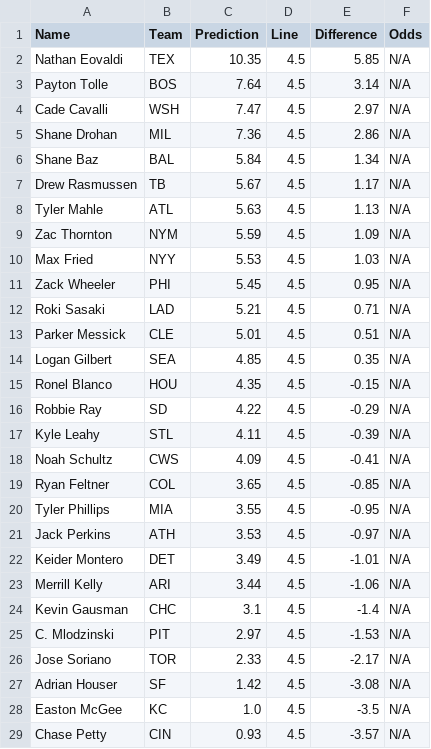
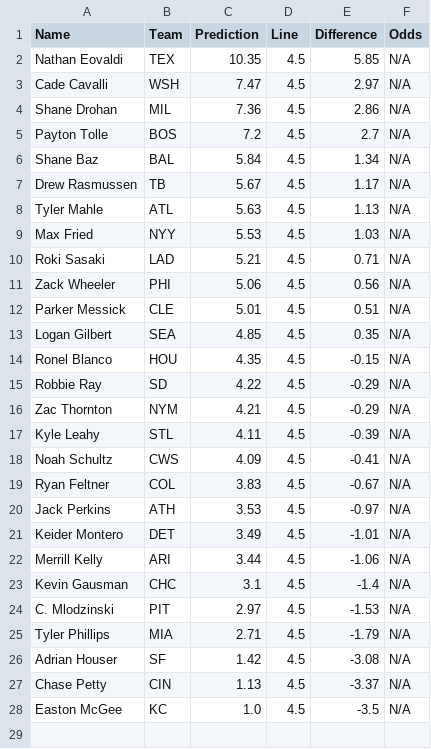
Before and after one commit to bena618/MLB_Models, a CSV file: Outputs/strikeout_preds.csv, drawn as a sheet.

Commit message:
Workflow updating Ks.png and strikeout_preds.csv

```diff
--- a/Outputs/strikeout_preds.csv
+++ b/Outputs/strikeout_preds.csv
@@ -2,5 +2,5 @@ Name,Team,Prediction,Line,Difference,Odds
 Nathan Eovaldi,TEX,10.35,4.5,5.85,N/A
-Payton Tolle,BOS,7.64,4.5,3.14,N/A
 Cade Cavalli,WSH,7.47,4.5,2.97,N/A
 Shane Drohan,MIL,7.36,4.5,2.86,N/A
+Payton Tolle,BOS,7.2,4.5,2.7,N/A
 Shane Baz,BAL,5.84,4.5,1.34,N/A
@@ -8,6 +8,5 @@ Drew Rasmussen,TB,5.67,4.5,1.17,N/A
 Tyler Mahle,ATL,5.63,4.5,1.13,N/A
-Zac Thornton,NYM,5.59,4.5,1.09,N/A
 Max Fried,NYY,5.53,4.5,1.03,N/A
-Zack Wheeler,PHI,5.45,4.5,0.95,N/A
 Roki Sasaki,LAD,5.21,4.5,0.71,N/A
+Zack Wheeler,PHI,5.06,4.5,0.56,N/A
 Parker Messick,CLE,5.01,4.5,0.51,N/A
@@ -16,6 +15,6 @@ Ronel Blanco,HOU,4.35,4.5,-0.15,N/A
 Robbie Ray,SD,4.22,4.5,-0.29,N/A
+Zac Thornton,NYM,4.21,4.5,-0.29,N/A
 Kyle Leahy,STL,4.11,4.5,-0.39,N/A
 Noah Schultz,CWS,4.09,4.5,-0.41,N/A
-Ryan Feltner,COL,3.65,4.5,-0.85,N/A
-Tyler Phillips,MIA,3.55,4.5,-0.95,N/A
+Ryan Feltner,COL,3.83,4.5,-0.67,N/A
 Jack Perkins,ATH,3.53,4.5,-0.97,N/A
@@ -25,5 +24,5 @@ Kevin Gausman,CHC,3.1,4.5,-1.4,N/A
 C. Mlodzinski,PIT,2.97,4.5,-1.53,N/A
-Jose Soriano,TOR,2.33,4.5,-2.17,N/A
+Tyler Phillips,MIA,2.71,4.5,-1.79,N/A
 Adrian Houser,SF,1.42,4.5,-3.08,N/A
+Chase Petty,CIN,1.13,4.5,-3.37,N/A
 Easton McGee,KC,1.0,4.5,-3.5,N/A
-Chase Petty,CIN,0.93,4.5,-3.57,N/A
```
Also changed, not shown: 1 other file.
